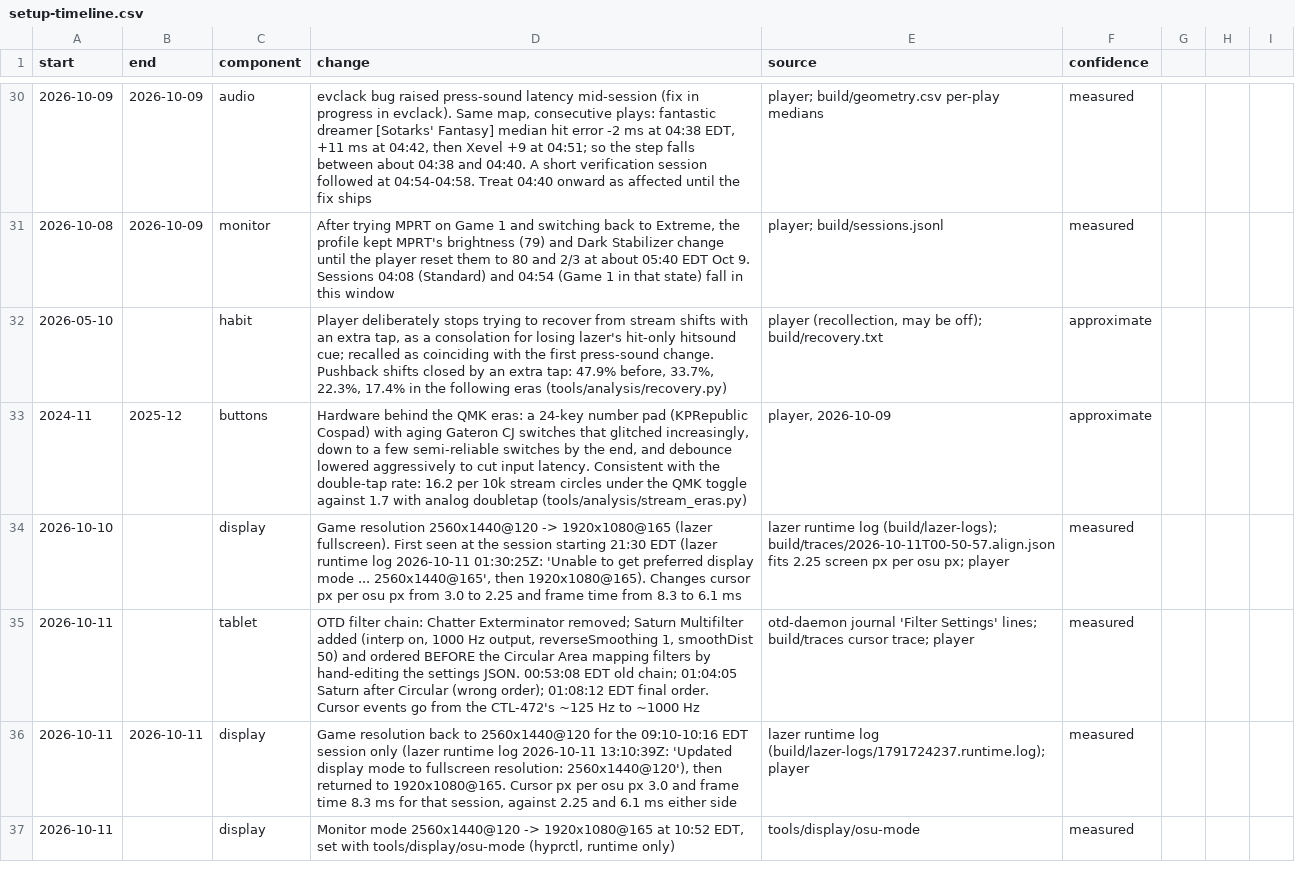
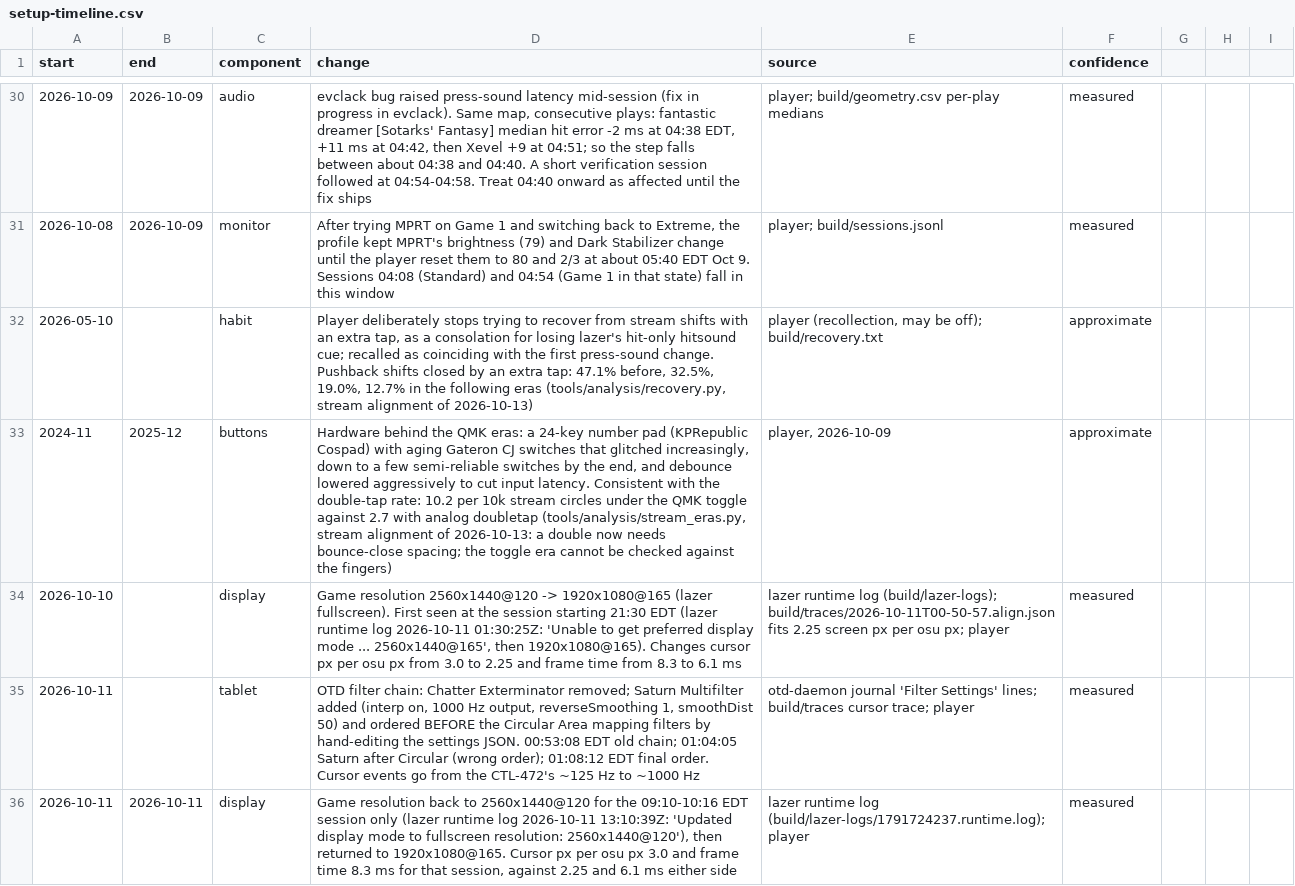
Before and after one commit to zakack/osu-replay-analysis, a CSV file: setup-timeline.csv, drawn as a sheet; only a part is shown, gaps mark what is left out; the shorter side is filled out with more unchanged rows.

```diff
--- a/setup-timeline.csv
+++ b/setup-timeline.csv
@@ -31,4 +31,4 @@ start,end,component,change,source,confidence
 2026-10-08,2026-10-09,monitor,"After trying MPRT on Game 1 and switching back to Extreme, the profile kept MPRT's brightness (79) and Dark Stabilizer change until the player reset them to 80 and 2/3 at about 05:40 EDT Oct 9. Sessions 04:08 (Standard) and 04:54 (Game 1 in that state) fall in this window",player; build/sessions.jsonl,measured
-2026-05-10,,habit,"Player deliberately stops trying to recover from stream shifts with an extra tap, as a consolation for losing lazer's hit-only hitsound cue; recalled as coinciding with the first press-sound change. Pushback shifts closed by an extra tap: 47.9% before, 33.7%, 22.3%, 17.4% in the following eras (tools/analysis/recovery.py)","player (recollection, may be off); build/recovery.txt",approximate
-2024-11,2025-12,buttons,"Hardware behind the QMK eras: a 24-key number pad (KPRepublic Cospad) with aging Gateron CJ switches that glitched increasingly, down to a few semi-reliable switches by the end, and debounce lowered aggressively to cut input latency. Consistent with the double-tap rate: 16.2 per 10k stream circles under the QMK toggle against 1.7 with analog doubletap (tools/analysis/stream_eras.py)","player, 2026-10-09",approximate
+2026-05-10,,habit,"Player deliberately stops trying to recover from stream shifts with an extra tap, as a consolation for losing lazer's hit-only hitsound cue; recalled as coinciding with the first press-sound change. Pushback shifts closed by an extra tap: 47.1% before, 32.5%, 19.0%, 12.7% in the following eras (tools/analysis/recovery.py, stream alignment of 2026-10-13)","player (recollection, may be off); build/recovery.txt",approximate
+2024-11,2025-12,buttons,"Hardware behind the QMK eras: a 24-key number pad (KPRepublic Cospad) with aging Gateron CJ switches that glitched increasingly, down to a few semi-reliable switches by the end, and debounce lowered aggressively to cut input latency. Consistent with the double-tap rate: 10.2 per 10k stream circles under the QMK toggle against 2.7 with analog doubletap (tools/analysis/stream_eras.py, stream alignment of 2026-10-13: a double now needs bounce-close spacing; the toggle era cannot be checked against the fingers)","player, 2026-10-09",approximate
 2026-10-10,,display,"Game resolution 2560x1440@120 -> 1920x1080@165 (lazer fullscreen). First seen at the session starting 21:30 EDT (lazer runtime log 2026-10-11 01:30:25Z: 'Unable to get preferred display mode ... 2560x1440@165', then 1920x1080@165). Changes cursor px per osu px from 3.0 to 2.25 and frame time from 8.3 to 6.1 ms","lazer runtime log (build/lazer-logs); build/traces/2026-10-11T00-50-57.align.json fits 2.25 screen px per osu px; player",measured
```
